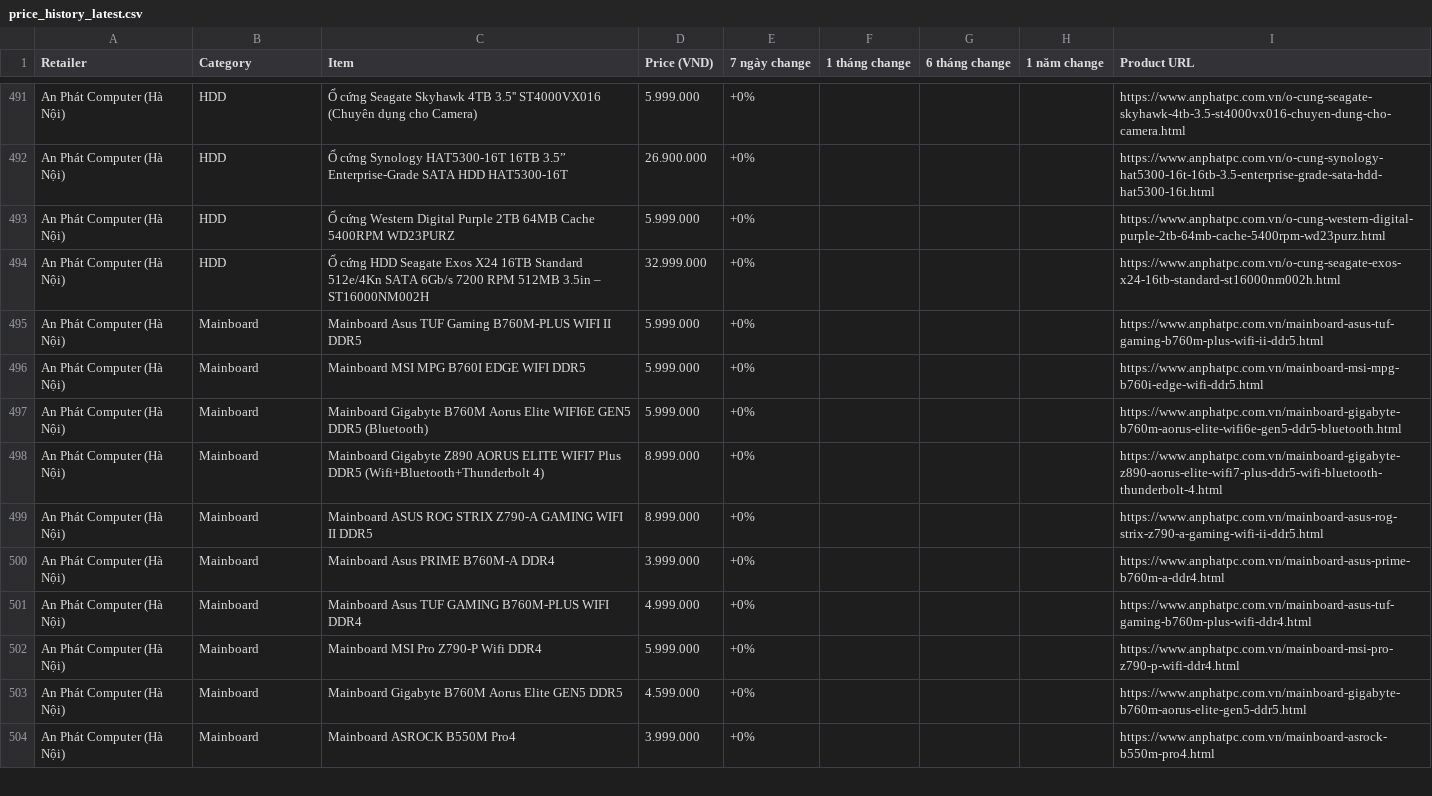
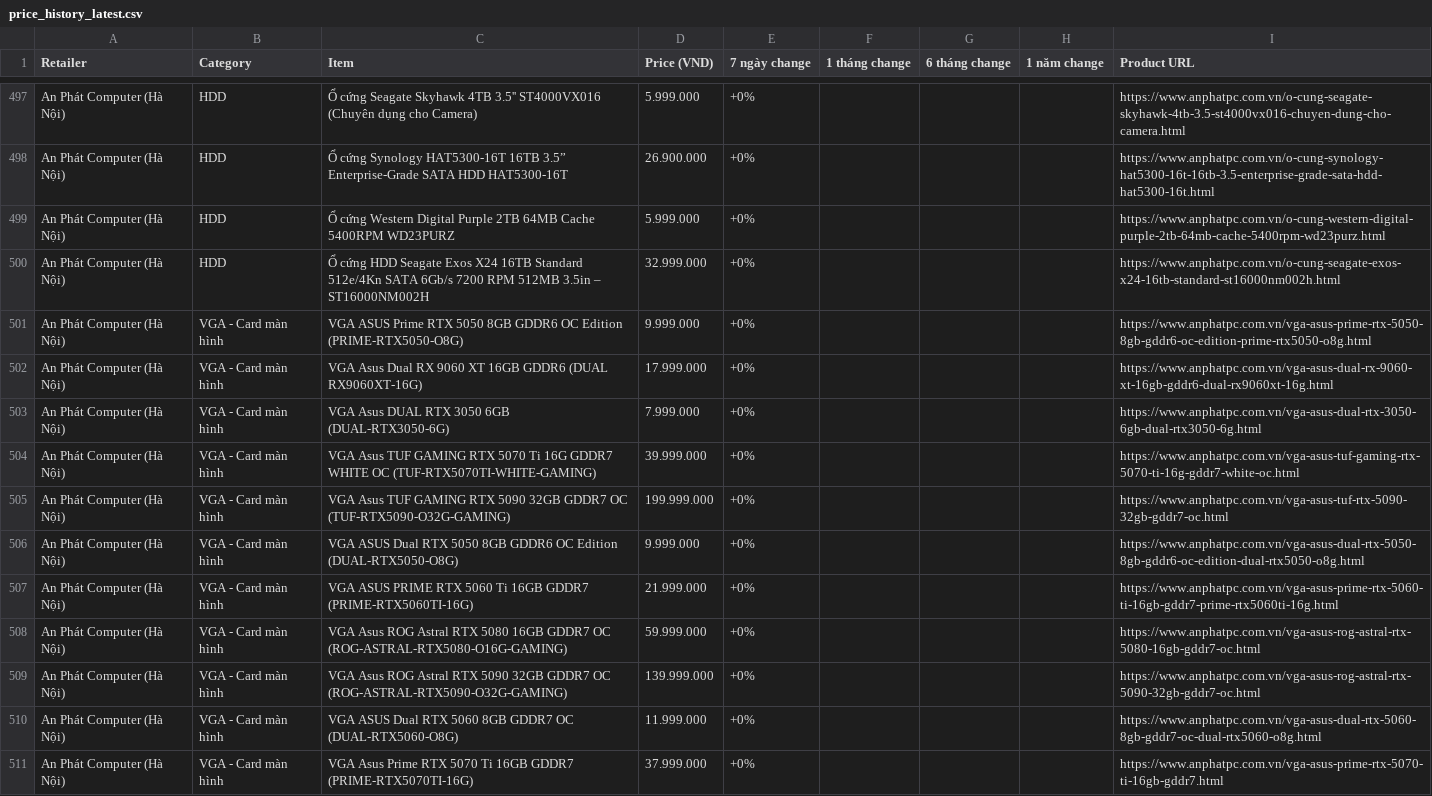
Before and after one commit to tuongphantrue/tech-price-mailer, a CSV file: docs/price_history_latest.csv, drawn as a sheet; only a part is shown, gaps mark what is left out; the shorter side is filled out with more unchanged rows; the diff covers the shown part only; the diff names each change by its address in the sheet, - before the commit and + after, or states it on an @@ line.

```diff
--- a/docs/price_history_latest.csv
+++ b/docs/price_history_latest.csv
+row 501: An Phát Computer (Hà Nội) | VGA - Card màn hình | VGA ASUS Prime RTX 5050 8GB GDDR6 OC Edition (PRIME-RTX5050-O8G) | 9.999.000 | +0% |  |  |  | https://www.anphatpc.com.vn/vga-asus-prime-rtx-5050-8gb-gddr6-oc-edition-prime-rtx5050-o8g.html
+row 502: An Phát Computer (Hà Nội) | VGA - Card màn hình | VGA Asus Dual RX 9060 XT 16GB GDDR6 (DUAL RX9060XT-16G) | 17.999.000 | +0% |  |  |  | https://www.anphatpc.com.vn/vga-asus-dual-rx-9060-xt-16gb-gddr6-dual-rx9060xt-16g.html
+row 503: An Phát Computer (Hà Nội) | VGA - Card màn hình | VGA Asus DUAL RTX 3050 6GB (DUAL-RTX3050-6G) | 7.999.000 | +0% |  |  |  | https://www.anphatpc.com.vn/vga-asus-dual-rtx-3050-6gb-dual-rtx3050-6g.html
+row 504: An Phát Computer (Hà Nội) | VGA - Card màn hình | VGA Asus TUF GAMING RTX 5070 Ti 16G GDDR7 WHITE OC (TUF-RTX5070TI-WHITE-GAMING) | 39.999.000 | +0% |  |  |  | https://www.anphatpc.com.vn/vga-asus-tuf-gaming-rtx-5070-ti-16g-gddr7-white-oc.html
+row 505: An Phát Computer (Hà Nội) | VGA - Card màn hình | VGA Asus TUF GAMING RTX 5090 32GB GDDR7 OC (TUF-RTX5090-O32G-GAMING) | 199.999.000 | +0% |  |  |  | https://www.anphatpc.com.vn/vga-asus-tuf-rtx-5090-32gb-gddr7-oc.html
+row 506: An Phát Computer (Hà Nội) | VGA - Card màn hình | VGA ASUS Dual RTX 5050 8GB GDDR6 OC Edition (DUAL-RTX5050-O8G) | 9.999.000 | +0% |  |  |  | https://www.anphatpc.com.vn/vga-asus-dual-rtx-5050-8gb-gddr6-oc-edition-dual-rtx5050-o8g.html
+row 507: An Phát Computer (Hà Nội) | VGA - Card màn hình | VGA ASUS PRIME RTX 5060 Ti 16GB GDDR7 (PRIME-RTX5060TI-16G) | 21.999.000 | +0% |  |  |  | https://www.anphatpc.com.vn/vga-asus-prime-rtx-5060-ti-16gb-gddr7-prime-rtx5060ti-16g.html
+row 508: An Phát Computer (Hà Nội) | VGA - Card màn hình | VGA Asus ROG Astral RTX 5080 16GB GDDR7 OC (ROG-ASTRAL-RTX5080-O16G-GAMING) | 59.999.000 | +0% |  |  |  | https://www.anphatpc.com.vn/vga-asus-rog-astral-rtx-5080-16gb-gddr7-oc.html
+row 509: An Phát Computer (Hà Nội) | VGA - Card màn hình | VGA Asus ROG Astral RTX 5090 32GB GDDR7 OC (ROG-ASTRAL-RTX5090-O32G-GAMING) | 139.999.000 | +0% |  |  |  | https://www.anphatpc.com.vn/vga-asus-rog-astral-rtx-5090-32gb-gddr7-oc.html
+row 510: An Phát Computer (Hà Nội) | VGA - Card màn hình | VGA ASUS Dual RTX 5060 8GB GDDR7 OC (DUAL-RTX5060-O8G) | 11.999.000 | +0% |  |  |  | https://www.anphatpc.com.vn/vga-asus-dual-rtx-5060-8gb-gddr7-oc-dual-rtx5060-o8g.html
+row 511: An Phát Computer (Hà Nội) | VGA - Card màn hình | VGA Asus Prime RTX 5070 Ti 16GB GDDR7 (PRIME-RTX5070TI-16G) | 37.999.000 | +0% |  |  |  | https://www.anphatpc.com.vn/vga-asus-prime-rtx-5070-ti-16gb-gddr7.html
```
Also changed, not shown: 16 added rows and 2 moved rows elsewhere in this file.
